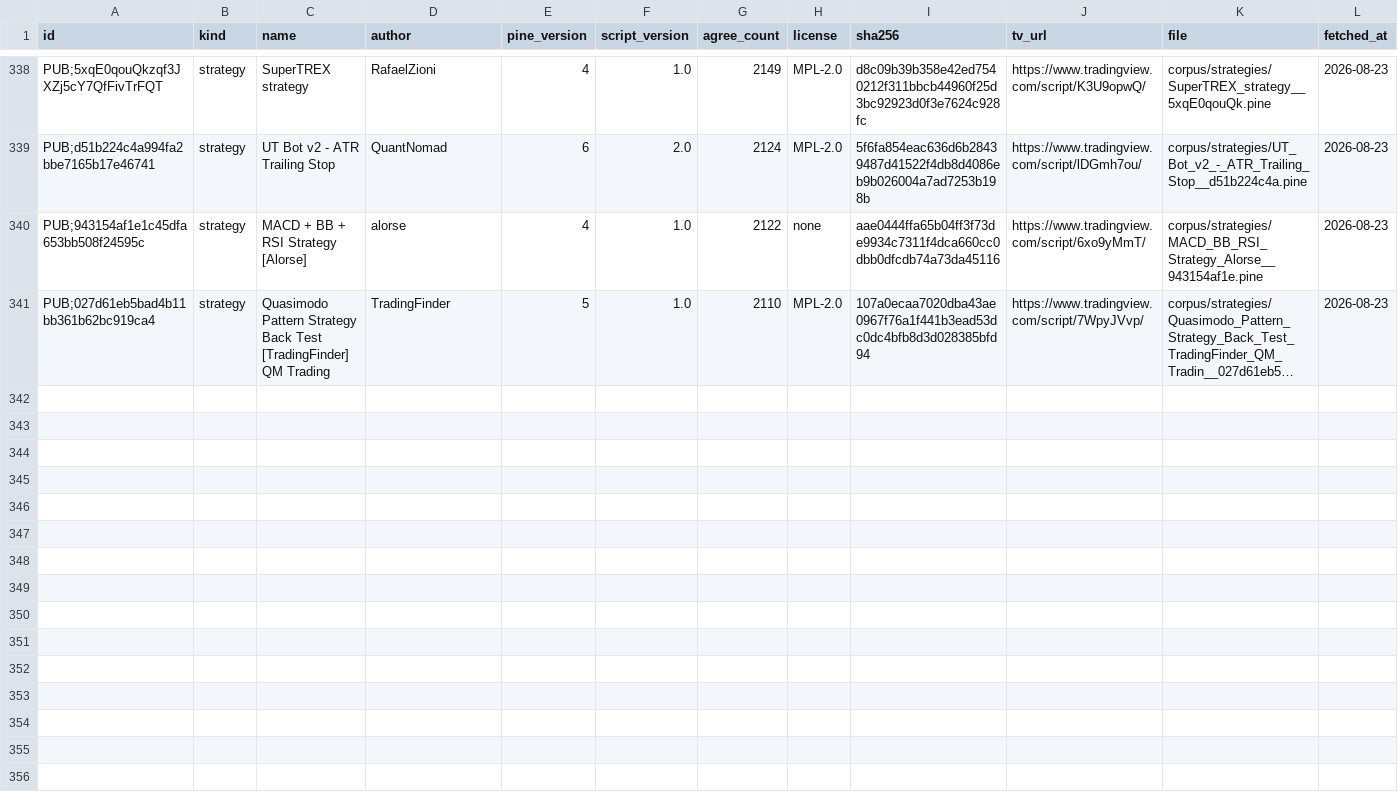
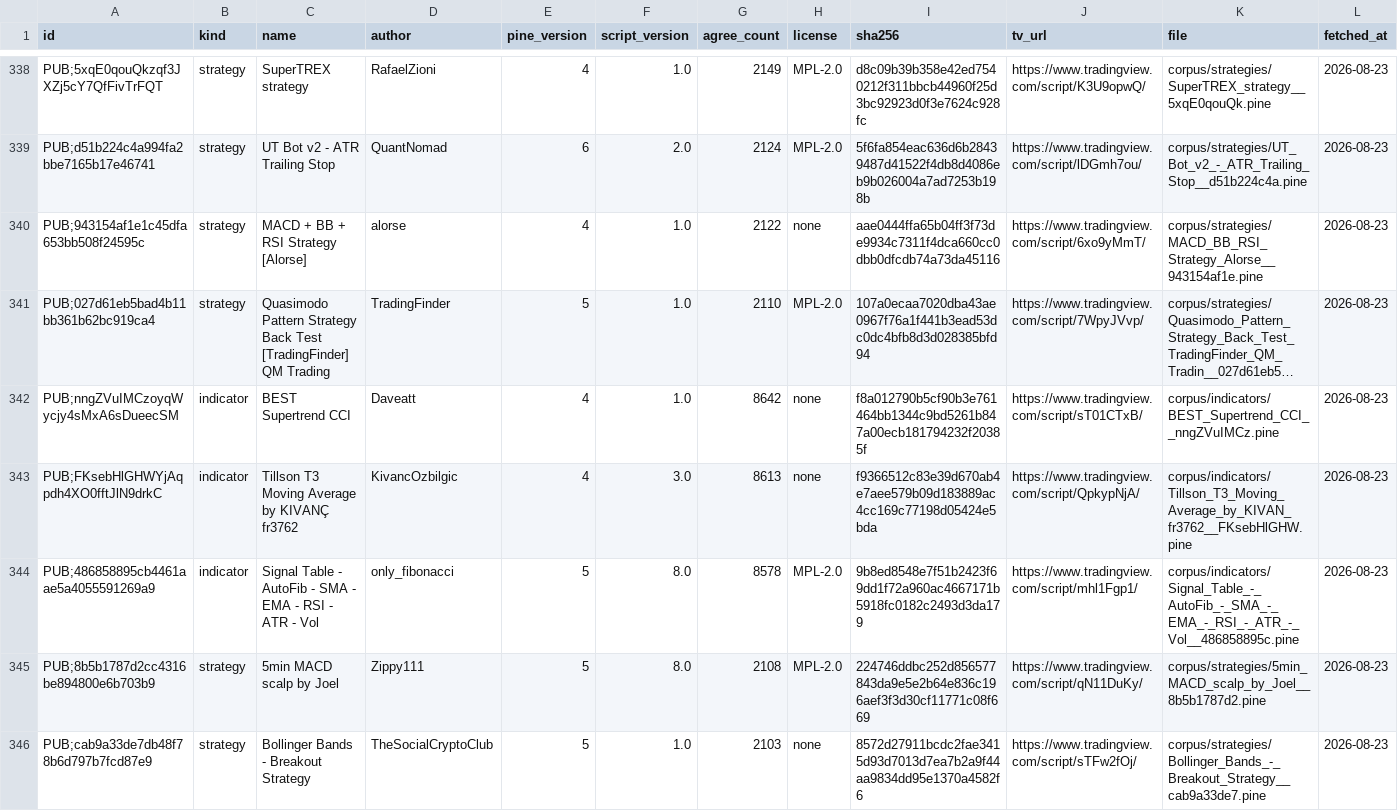
Before and after one commit to PyneSys/pyne-in-the-wild, a CSV file: corpus/manifest.csv, drawn as a sheet; only a part is shown, gaps mark what is left out; long unchanged cells end in …; rows hold the shown columns only; the diff covers the shown part only; the diff names each change by its address in the sheet, - before the commit and + after, or states it on an @@ line.

```diff
--- a/corpus/manifest.csv
+++ b/corpus/manifest.csv
+row 342: PUB;nngZVuIMCzoyqWycjy4sMxA6sDueecSM | indicator | BEST Supertrend CCI | Daveatt | 4 | 1.0 | 8642 | none | f8a012790b5cf90b3e761464bb1344c9bd5261b847a00ecb181794232f20385f | https://www.tradingview.com/script/sT01CTxB/ | corpus/indicators/BEST_Supertrend_CCI__nngZVuIMCz.pine | 2026-08-23
+row 343: PUB;FKsebHlGHWYjAqpdh4XO0fftJlN9drkC | indicator | Tillson T3 Moving Average by KIVANÇ fr3762 | KivancOzbilgic | 4 | 3.0 | 8613 | none | f9366512c83e39d670ab4e7aee579b09d183889ac4cc169c77198d05424e5bda | https://www.tradingview.com/script/QpkypNjA/ | corpus/indicators/Tillson_T3_Moving_Average_by_KIVAN_fr3762__FKsebHlGHW.pine | 2026-08-23
+row 344: PUB;486858895cb4461aae5a4055591269a9 | indicator | Signal Table - AutoFib - SMA - EMA - RSI - ATR - Vol | only_fibonacci | 5 | 8.0 | 8578 | MPL-2.0 | 9b8ed8548e7f51b2423f69dd1f72a960ac4667171b5918fc0182c2493d3da179 | https://www.tradingview.com/script/mhl1Fgp1/ | corpus/indicators/Signal_Table_-_AutoFib_-_SMA_-_EMA_-_RSI_-_ATR_-_Vol__486858895c.pine | 2026-08-23
+row 345: PUB;8b5b1787d2cc4316be894800e6b703b9 | strategy | 5min MACD scalp by Joel | Zippy111 | 5 | 8.0 | 2108 | MPL-2.0 | 224746ddbc252d856577843da9e5e2b64e836c196aef3f3d30cf11771c08f669 | https://www.tradingview.com/script/qN11DuKy/ | corpus/strategies/5min_MACD_scalp_by_Joel__8b5b1787d2.pine | 2026-08-23
+row 346: PUB;cab9a33de7db48f78b6d797b7fcd87e9 | strategy | Bollinger Bands - Breakout Strategy | TheSocialCryptoClub | 5 | 1.0 | 2103 | none | 8572d27911bcdc2fae3415d93d7013d7ea7b2a9f44aa9834dd95e1370a4582f6 | https://www.tradingview.com/script/sTFw2fOj/ | corpus/strategies/Bollinger_Bands_-_Breakout_Strategy__cab9a33de7.pine | 2026-08-23
```
Also changed, not shown: 5 added rows elsewhere in this file, corpus/libs/manifest.csv, corpus/quarantine/manifest.csv, 17 other files.
